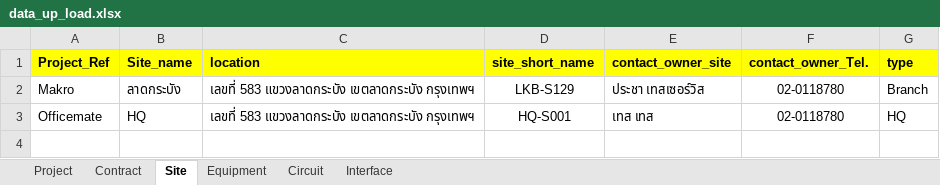
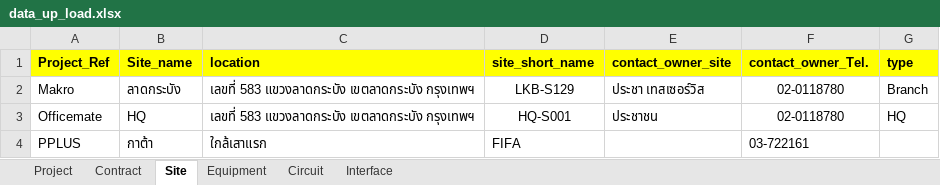
Before and after one commit to NatSuraden/noc_noc_project, an Excel workbook: noc_project/upload/data_up_load.xlsx, sheet Site, drawn as a sheet; values as stored, in another font and other column widths than the file's, no borders; the diff names each change by its address in the sheet, - before the commit and + after, or states it on an @@ line.

```diff
--- a/noc_project/upload/data_up_load.xlsx (sheet Site)
+++ b/noc_project/upload/data_up_load.xlsx (sheet Site)
-E3 (contact_owner_site): เทส เทส
+E3 (contact_owner_site): ประชาชน
+row 4: PPLUS | กาต้า | ใกล้เสาแรก | FIFA |  | 03-722161
```
Also changed, not shown: sheet Circuit, sheet Equipment, sheet Interface, sheet Project, 1 other file.
